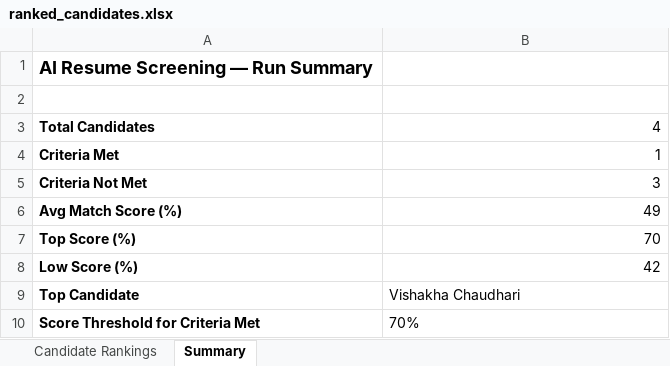
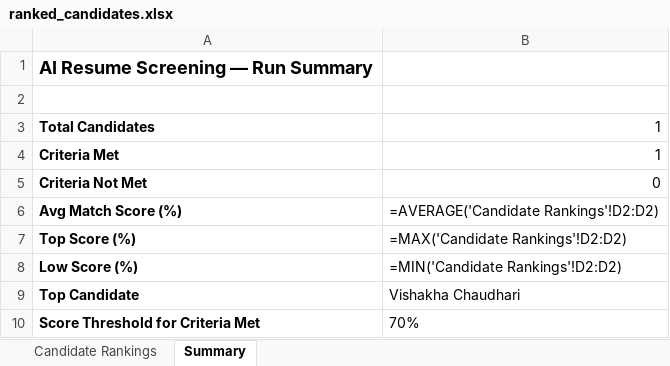
Before and after one commit to vishakhachaudhari24/HIREVIA, an Excel workbook: ranked_candidates.xlsx, sheet Summary, drawn as a sheet; values as stored, in another font and other column widths than the file's, no borders; formulas without a stored value are shown as written; the diff names each change by its address in the sheet, - before the commit and + after, or states it on an @@ line.

```diff
--- a/ranked_candidates.xlsx (sheet Summary)
+++ b/ranked_candidates.xlsx (sheet Summary)
-B3: 4
+B3: 1
-B5: 3
+B5: 0
-B6: 49
+B6: =AVERAGE('Candidate Rankings'!D2:D2)
-B7: 70
+B7: =MAX('Candidate Rankings'!D2:D2)
-B8: 42
+B8: =MIN('Candidate Rankings'!D2:D2)
```
Also changed, not shown: sheet Candidate Rankings, 7 other files.
